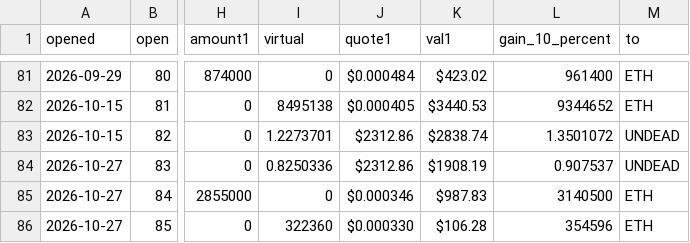
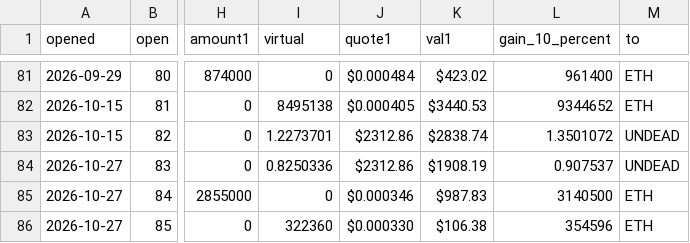
Before and after one commit to pivoteur/pivoteur.github.io, a TSV file: data/pivots/open/raw/eth-undead.tsv, drawn as a sheet; only a part is shown, gaps mark what is left out; the diff names each change by its address in the sheet, - before the commit and + after, or states it on an @@ line.

Commit message:
virtsz 2026-11-22

```diff
--- a/data/pivots/open/raw/eth-undead.tsv
+++ b/data/pivots/open/raw/eth-undead.tsv
-K86 (val1): $106.28
+K86 (val1): $106.38
```
